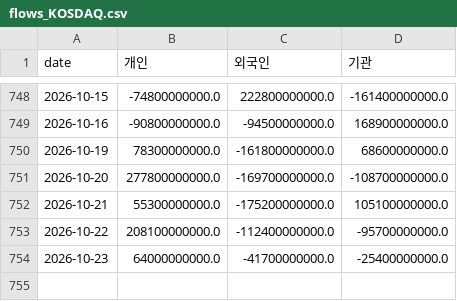
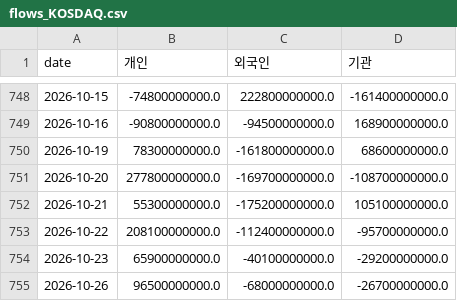
Before and after one commit to dobakinn-9/MKFlow, a CSV file: market-flow/data/kr/flows_KOSDAQ.csv, drawn as a sheet; only a part is shown, gaps mark what is left out.

```diff
--- a/market-flow/data/kr/flows_KOSDAQ.csv
+++ b/market-flow/data/kr/flows_KOSDAQ.csv
@@ -753,2 +753,3 @@ date,개인,외국인,기관
 2026-10-22,208100000000.0,-112400000000.0,-95700000000.0
-2026-10-23,64000000000.0,-41700000000.0,-25400000000.0
+2026-10-23,65900000000.0,-40100000000.0,-29200000000.0
+2026-10-26,96500000000.0,-68000000000.0,-26700000000.0
```
Also changed, not shown: market-flow/data/kr/flows_KOSPI.csv, market-flow/data/kr/index_KOSDAQ.csv, 6 other files.
